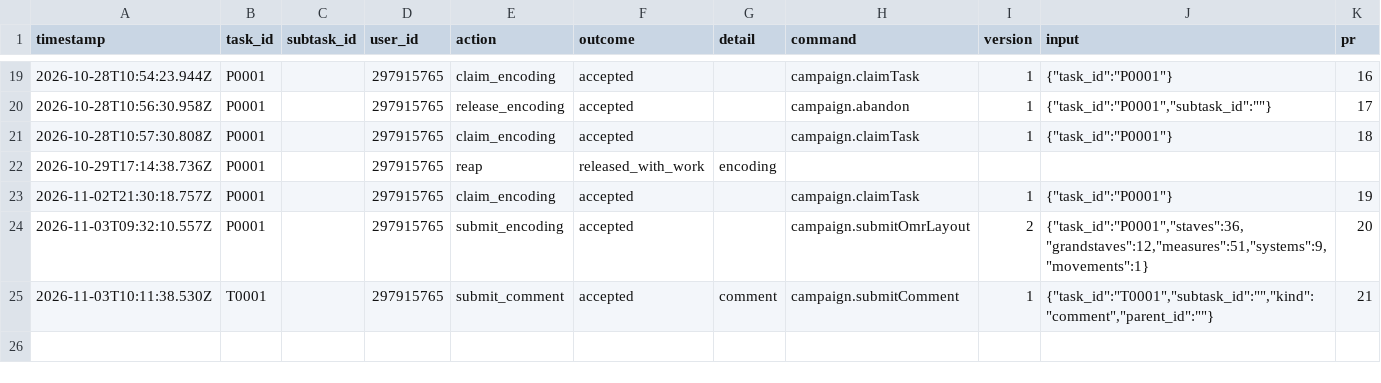
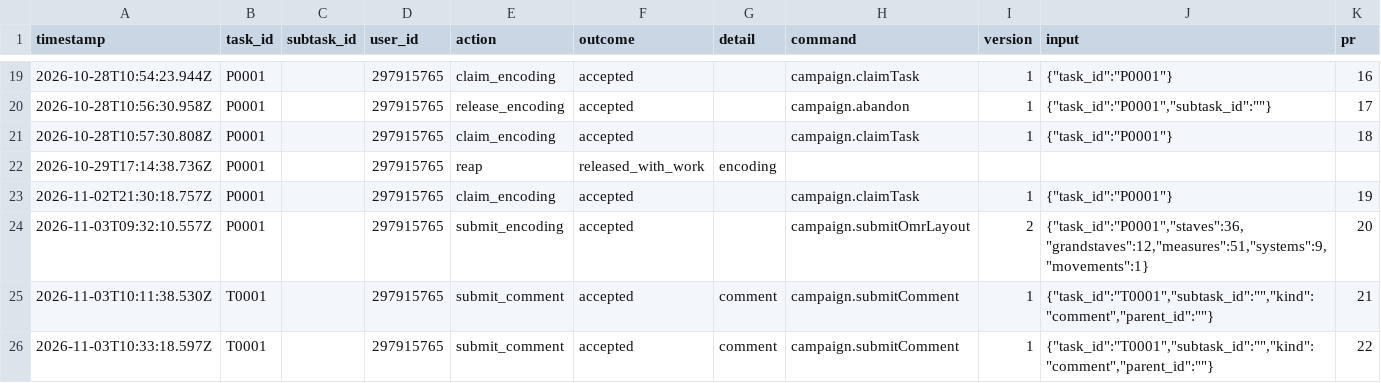
Before and after one commit to ohwjdev/test-20261021-1, a CSV file: tracking/history.csv, drawn as a sheet; only a part is shown, gaps mark what is left out.

```diff
--- a/tracking/history.csv
+++ b/tracking/history.csv
@@ -25 +25,2 @@ timestamp,task_id,subtask_id,user_id,action,outcome,detail,command,version,input
 2026-11-03T10:11:38.530Z,T0001,,297915765,submit_comment,accepted,comment,campaign.submitComment,1,"{""task_id"":""T0001"",""subtask_id"":"""",""kind"":""comment"",""parent_id"":""""}",21
+2026-11-03T10:33:18.597Z,T0001,,297915765,submit_comment,accepted,comment,campaign.submitComment,1,"{""task_id"":""T0001"",""subtask_id"":"""",""kind"":""comment"",""parent_id"":""""}",22
```
Also changed, not shown: tracking/comment.csv.
